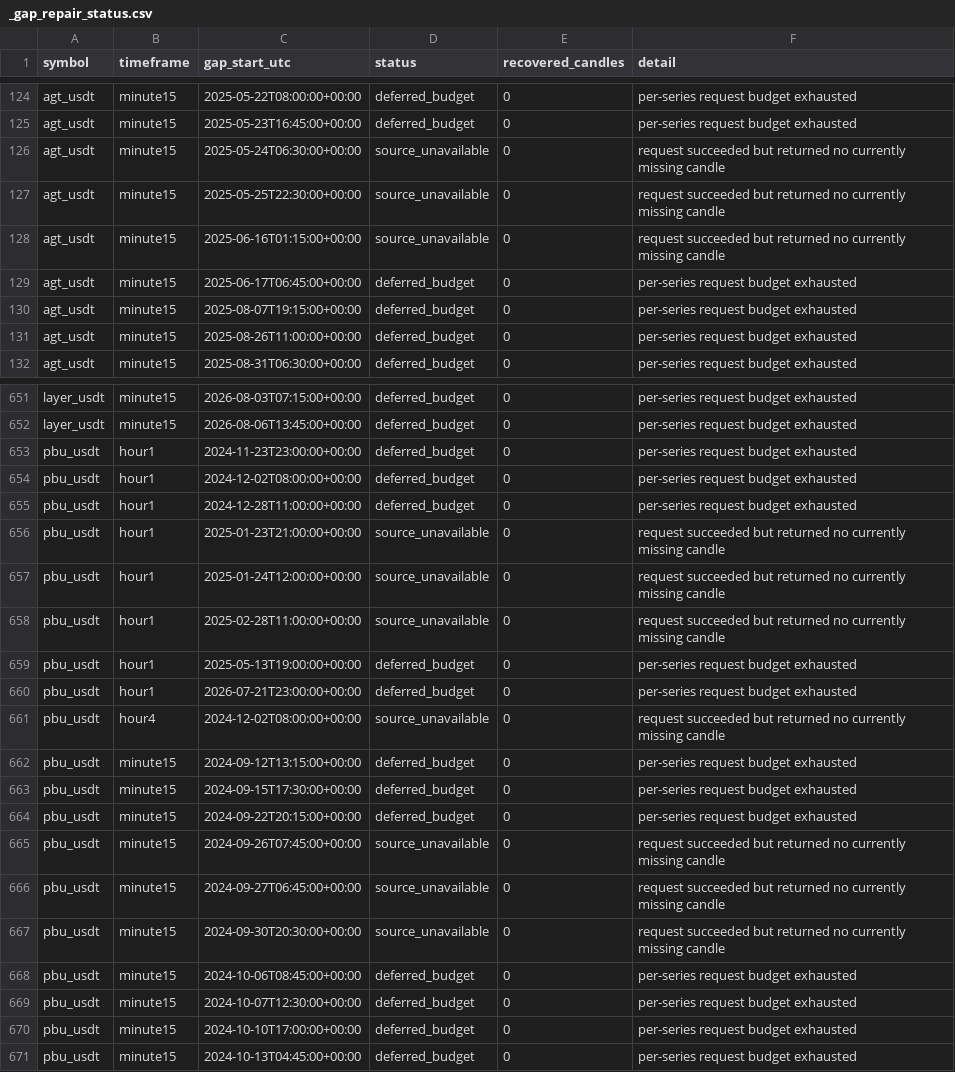
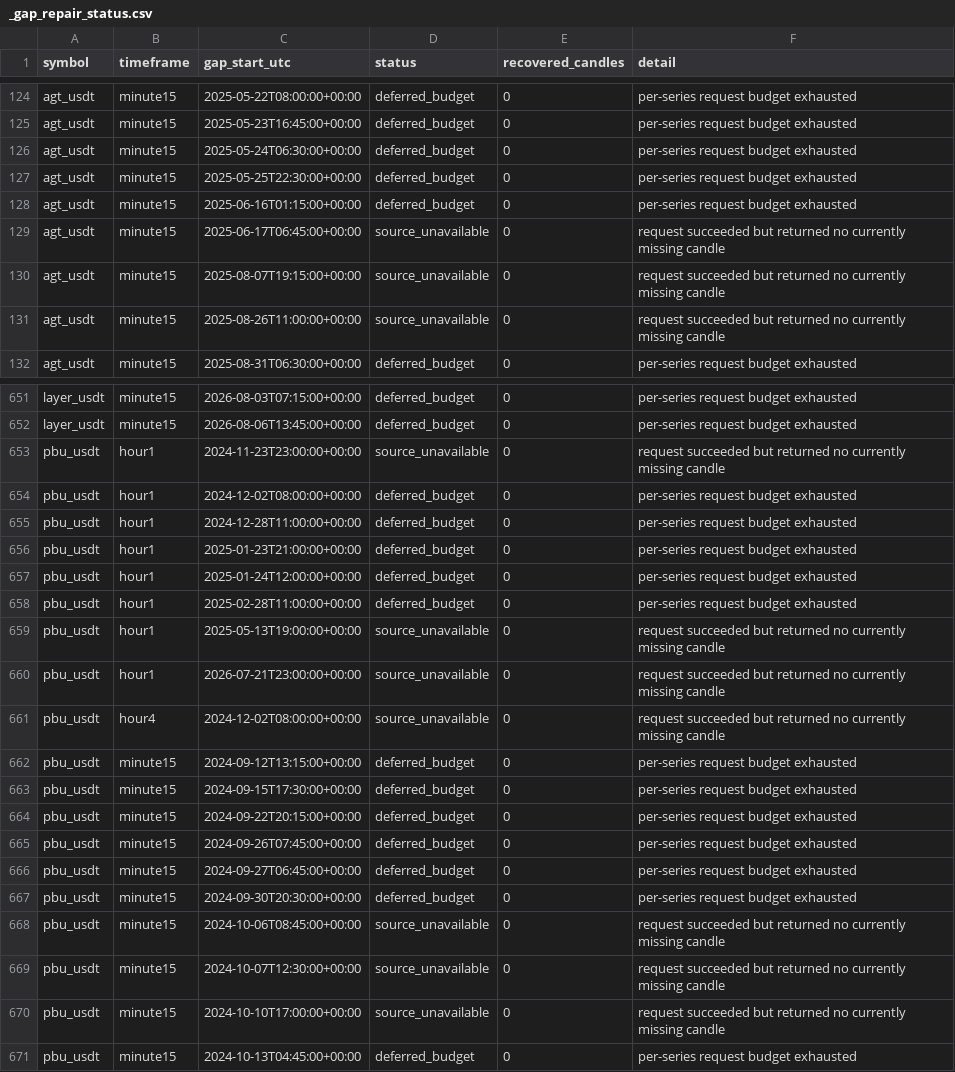
Before and after one commit to saladinayoubi1/lbank-research-automation, a CSV file: data/market/_gap_repair_status.csv, drawn as a sheet; only a part is shown, gaps mark what is left out; the diff covers the shown part only.

```diff
--- a/data/market/_gap_repair_status.csv
+++ b/data/market/_gap_repair_status.csv
@@ -125,8 +125,8 @@ agt_usdt,minute15,2025-05-22T08:00:00+00:00,deferred_budget,0,per-series request
 agt_usdt,minute15,2025-05-23T16:45:00+00:00,deferred_budget,0,per-series request budget exhausted
-agt_usdt,minute15,2025-05-24T06:30:00+00:00,source_unavailable,0,request succeeded but returned no currently missing candle
-agt_usdt,minute15,2025-05-25T22:30:00+00:00,source_unavailable,0,request succeeded but returned no currently missing candle
-agt_usdt,minute15,2025-06-16T01:15:00+00:00,source_unavailable,0,request succeeded but returned no currently missing candle
-agt_usdt,minute15,2025-06-17T06:45:00+00:00,deferred_budget,0,per-series request budget exhausted
-agt_usdt,minute15,2025-08-07T19:15:00+00:00,deferred_budget,0,per-series request budget exhausted
-agt_usdt,minute15,2025-08-26T11:00:00+00:00,deferred_budget,0,per-series request budget exhausted
+agt_usdt,minute15,2025-05-24T06:30:00+00:00,deferred_budget,0,per-series request budget exhausted
+agt_usdt,minute15,2025-05-25T22:30:00+00:00,deferred_budget,0,per-series request budget exhausted
+agt_usdt,minute15,2025-06-16T01:15:00+00:00,deferred_budget,0,per-series request budget exhausted
+agt_usdt,minute15,2025-06-17T06:45:00+00:00,source_unavailable,0,request succeeded but returned no currently missing candle
+agt_usdt,minute15,2025-08-07T19:15:00+00:00,source_unavailable,0,request succeeded but returned no currently missing candle
+agt_usdt,minute15,2025-08-26T11:00:00+00:00,source_unavailable,0,request succeeded but returned no currently missing candle
 agt_usdt,minute15,2025-08-31T06:30:00+00:00,deferred_budget,0,per-series request budget exhausted
@@ -652,10 +652,10 @@ layer_usdt,minute15,2026-08-03T07:15:00+00:00,deferred_budget,0,per-series reque
 layer_usdt,minute15,2026-08-06T13:45:00+00:00,deferred_budget,0,per-series request budget exhausted
-pbu_usdt,hour1,2024-11-23T23:00:00+00:00,deferred_budget,0,per-series request budget exhausted
+pbu_usdt,hour1,2024-11-23T23:00:00+00:00,source_unavailable,0,request succeeded but returned no currently missing candle
 pbu_usdt,hour1,2024-12-02T08:00:00+00:00,deferred_budget,0,per-series request budget exhausted
 pbu_usdt,hour1,2024-12-28T11:00:00+00:00,deferred_budget,0,per-series request budget exhausted
-pbu_usdt,hour1,2025-01-23T21:00:00+00:00,source_unavailable,0,request succeeded but returned no currently missing candle
-pbu_usdt,hour1,2025-01-24T12:00:00+00:00,source_unavailable,0,request succeeded but returned no currently missing candle
-pbu_usdt,hour1,2025-02-28T11:00:00+00:00,source_unavailable,0,request succeeded but returned no currently missing candle
-pbu_usdt,hour1,2025-05-13T19:00:00+00:00,deferred_budget,0,per-series request budget exhausted
-pbu_usdt,hour1,2026-07-21T23:00:00+00:00,deferred_budget,0,per-series request budget exhausted
+pbu_usdt,hour1,2025-01-23T21:00:00+00:00,deferred_budget,0,per-series request budget exhausted
+pbu_usdt,hour1,2025-01-24T12:00:00+00:00,deferred_budget,0,per-series request budget exhausted
+pbu_usdt,hour1,2025-02-28T11:00:00+00:00,deferred_budget,0,per-series request budget exhausted
+pbu_usdt,hour1,2025-05-13T19:00:00+00:00,source_unavailable,0,request succeeded but returned no currently missing candle
+pbu_usdt,hour1,2026-07-21T23:00:00+00:00,source_unavailable,0,request succeeded but returned no currently missing candle
 pbu_usdt,hour4,2024-12-02T08:00:00+00:00,source_unavailable,0,request succeeded but returned no currently missing candle
@@ -664,8 +664,8 @@ pbu_usdt,minute15,2024-09-15T17:30:00+00:00,deferred_budget,0,per-series request
 pbu_usdt,minute15,2024-09-22T20:15:00+00:00,deferred_budget,0,per-series request budget exhausted
-pbu_usdt,minute15,2024-09-26T07:45:00+00:00,source_unavailable,0,request succeeded but returned no currently missing candle
-pbu_usdt,minute15,2024-09-27T06:45:00+00:00,source_unavailable,0,request succeeded but returned no currently missing candle
-pbu_usdt,minute15,2024-09-30T20:30:00+00:00,source_unavailable,0,request succeeded but returned no currently missing candle
-pbu_usdt,minute15,2024-10-06T08:45:00+00:00,deferred_budget,0,per-series request budget exhausted
-pbu_usdt,minute15,2024-10-07T12:30:00+00:00,deferred_budget,0,per-series request budget exhausted
-pbu_usdt,minute15,2024-10-10T17:00:00+00:00,deferred_budget,0,per-series request budget exhausted
+pbu_usdt,minute15,2024-09-26T07:45:00+00:00,deferred_budget,0,per-series request budget exhausted
+pbu_usdt,minute15,2024-09-27T06:45:00+00:00,deferred_budget,0,per-series request budget exhausted
+pbu_usdt,minute15,2024-09-30T20:30:00+00:00,deferred_budget,0,per-series request budget exhausted
+pbu_usdt,minute15,2024-10-06T08:45:00+00:00,source_unavailable,0,request succeeded but returned no currently missing candle
+pbu_usdt,minute15,2024-10-07T12:30:00+00:00,source_unavailable,0,request succeeded but returned no currently missing candle
+pbu_usdt,minute15,2024-10-10T17:00:00+00:00,source_unavailable,0,request succeeded but returned no currently missing candle
 pbu_usdt,minute15,2024-10-13T04:45:00+00:00,deferred_budget,0,per-series request budget exhausted
```
Also changed, not shown: 132 edited cells elsewhere in this file, data/market/_backfill_status.csv, data/market/_data_readiness.csv, 34 other files.
